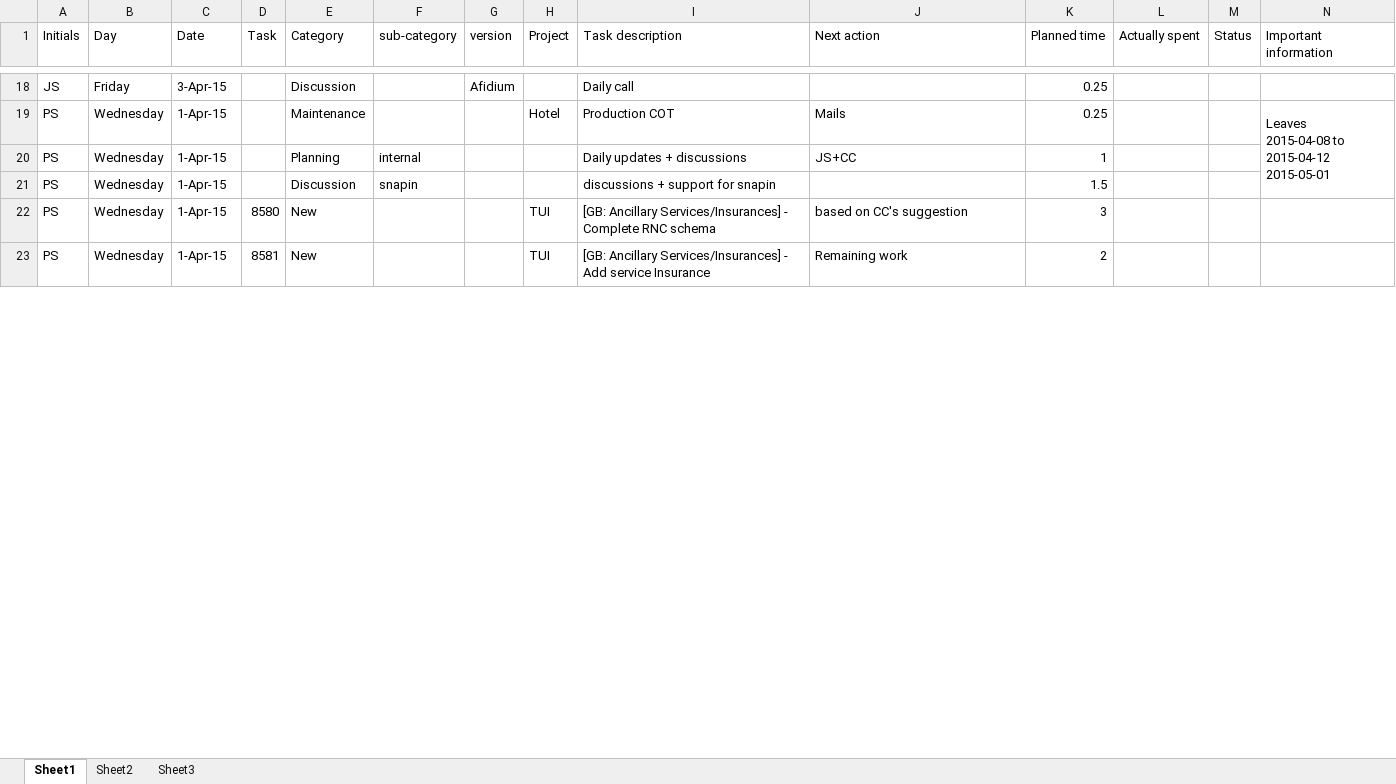
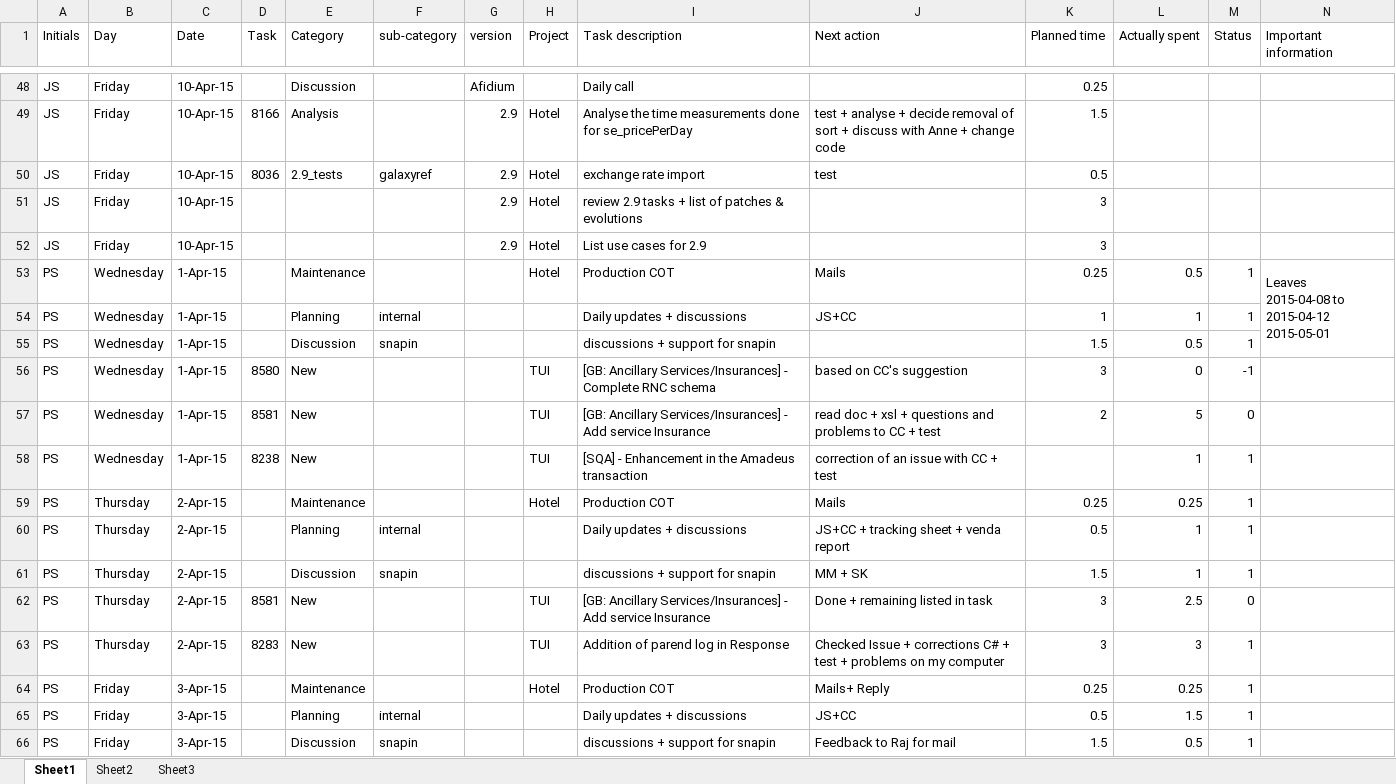
Before and after one commit to jy0tsna/Timesheets, an Excel workbook: Manual/Tracking_201504.xlsx, sheet Sheet1, drawn as a sheet; only a part is shown, gaps mark what is left out; values as stored, in another font and other column widths than the file's, no cell formats; addresses are those after the commit; the diff covers the shown part only; the diff names each change by its address in the sheet, - before the commit and + after, or states it on an @@ line.

```diff
--- a/Manual/Tracking_201504.xlsx (sheet Sheet1)
+++ b/Manual/Tracking_201504.xlsx (sheet Sheet1)
-C48 (Date): 3-Apr-15
+C48 (Date): 10-Apr-15
+row 49: JS | Friday | 10-Apr-15 | 8166 | Analysis |  | 2.9 | Hotel | Analyse the time measurements done for se_pricePerDay | test + analyse + decide removal of sort + discuss with Anne + change code | 1.5
+row 50: JS | Friday | 10-Apr-15 | 8036 | 2.9_tests | galaxyref | 2.9 | Hotel | exchange rate import | test | 0.5
+row 51: JS | Friday | 10-Apr-15 |  |  |  | 2.9 | Hotel | review 2.9 tasks + list of patches & evolutions |  | 3
+row 52: JS | Friday | 10-Apr-15 |  |  |  | 2.9 | Hotel | List use cases for 2.9 |  | 3
-L53 (Actually spent): (empty)
+L53 (Actually spent): 0.5
-M53:M55 (Status): (empty)
+M53:M55 (Status): 1
-L54 (Actually spent): (empty)
+L54 (Actually spent): 1
-L55 (Actually spent): (empty)
+L55 (Actually spent): 0.5
-L56 (Actually spent): (empty)
+L56 (Actually spent): 0
-M56 (Status): (empty)
+M56 (Status): -1
-J57 (Next action): Remaining work
+J57 (Next action): read doc + xsl + questions and problems to CC + test
-L57 (Actually spent): (empty)
+L57 (Actually spent): 5
-M57 (Status): (empty)
+M57 (Status): 0
+row 58: PS | Wednesday | 1-Apr-15 | 8238 | New |  |  | TUI | [SQA] - Enhancement in the Amadeus transaction | correction of an issue with CC + test |  | 1 | 1
+row 59: PS | Thursday | 2-Apr-15 |  | Maintenance |  |  | Hotel | Production COT | Mails | 0.25 | 0.25 | 1
+row 60: PS | Thursday | 2-Apr-15 |  | Planning | internal |  |  | Daily updates + discussions | JS+CC + tracking sheet + venda report | 0.5 | 1 | 1
+row 61: PS | Thursday | 2-Apr-15 |  | Discussion | snapin |  |  | discussions + support for snapin | MM + SK | 1.5 | 1 | 1
+row 62: PS | Thursday | 2-Apr-15 | 8581 | New |  |  | TUI | [GB: Ancillary Services/Insurances] - Add service Insurance | Done + remaining listed in task | 3 | 2.5 | 0
+row 63: PS | Thursday | 2-Apr-15 | 8283 | New |  |  | TUI | Addition of parend log in Response | Checked Issue + corrections C# + test + problems on my computer | 3 | 3 | 1
+row 64: PS | Friday | 3-Apr-15 |  | Maintenance |  |  | Hotel | Production COT | Mails+ Reply | 0.25 | 0.25 | 1
+row 65: PS | Friday | 3-Apr-15 |  | Planning | internal |  |  | Daily updates + discussions | JS+CC | 0.5 | 1.5 | 1
+row 66: PS | Friday | 3-Apr-15 |  | Discussion | snapin |  |  | discussions + support for snapin | Feedback to Raj for mail | 1.5 | 0.5 | 1
```
Also changed, not shown: 103 added rows, 4 removed rows, 77 edited cells and merged cells elsewhere in this sheet, cell formats, Manual/Tracking_201503.xlsx.
